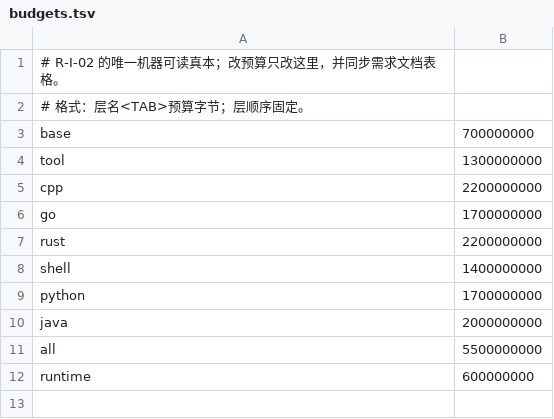
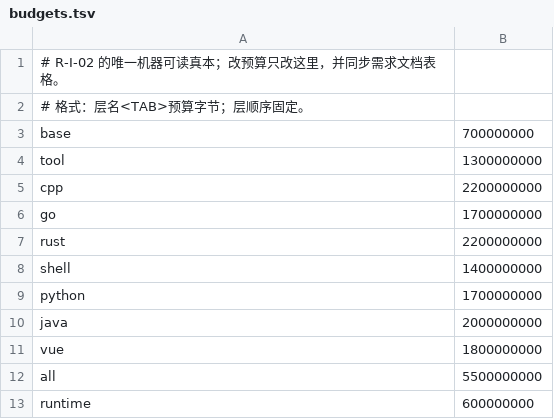
Before and after one commit to zeek-zhao/devbox, a TSV file: images/budgets.tsv, drawn as a sheet; the diff names each change by its address in the sheet, - before the commit and + after, or states it on an @@ line.

```diff
--- a/images/budgets.tsv
+++ b/images/budgets.tsv
+row 11: vue | 1800000000
```
Also changed, not shown: 22 other files.
